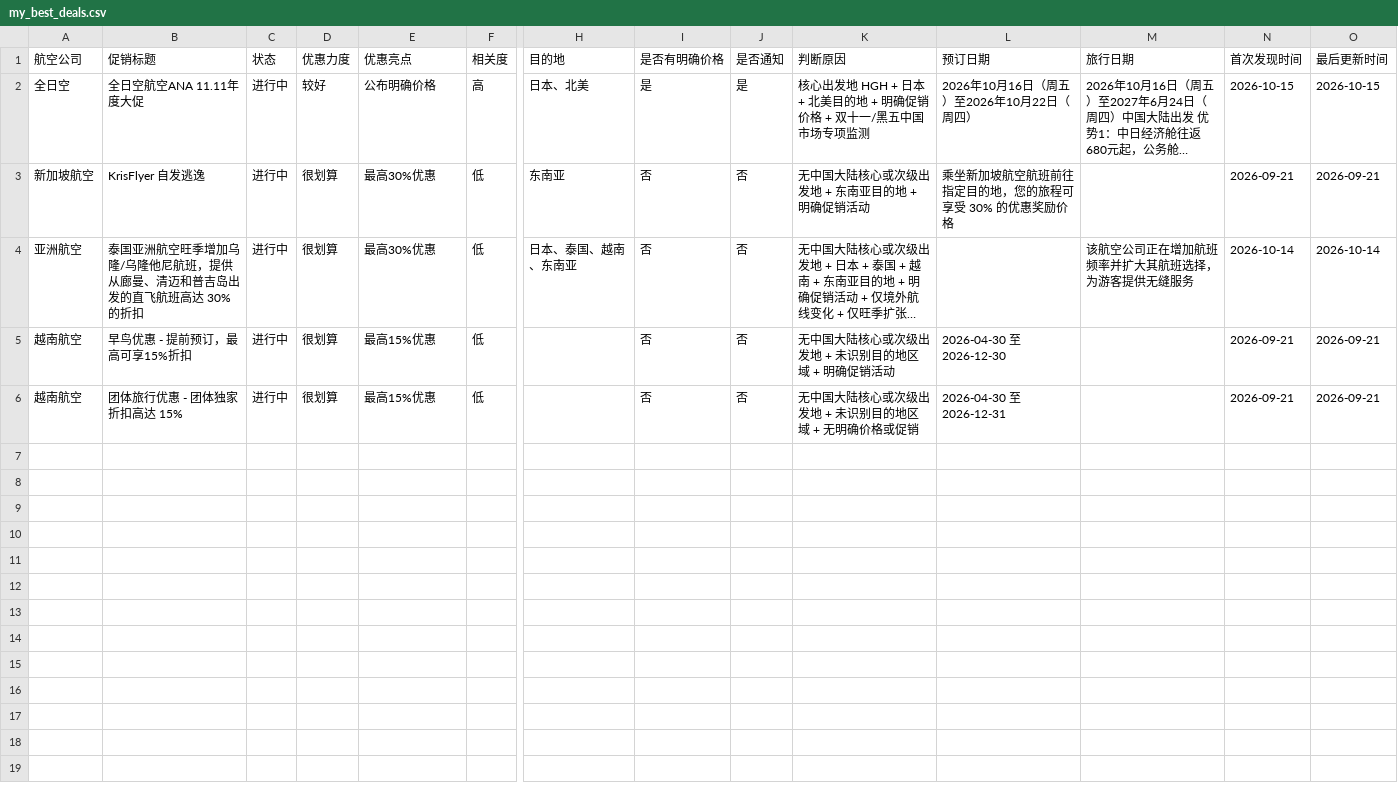
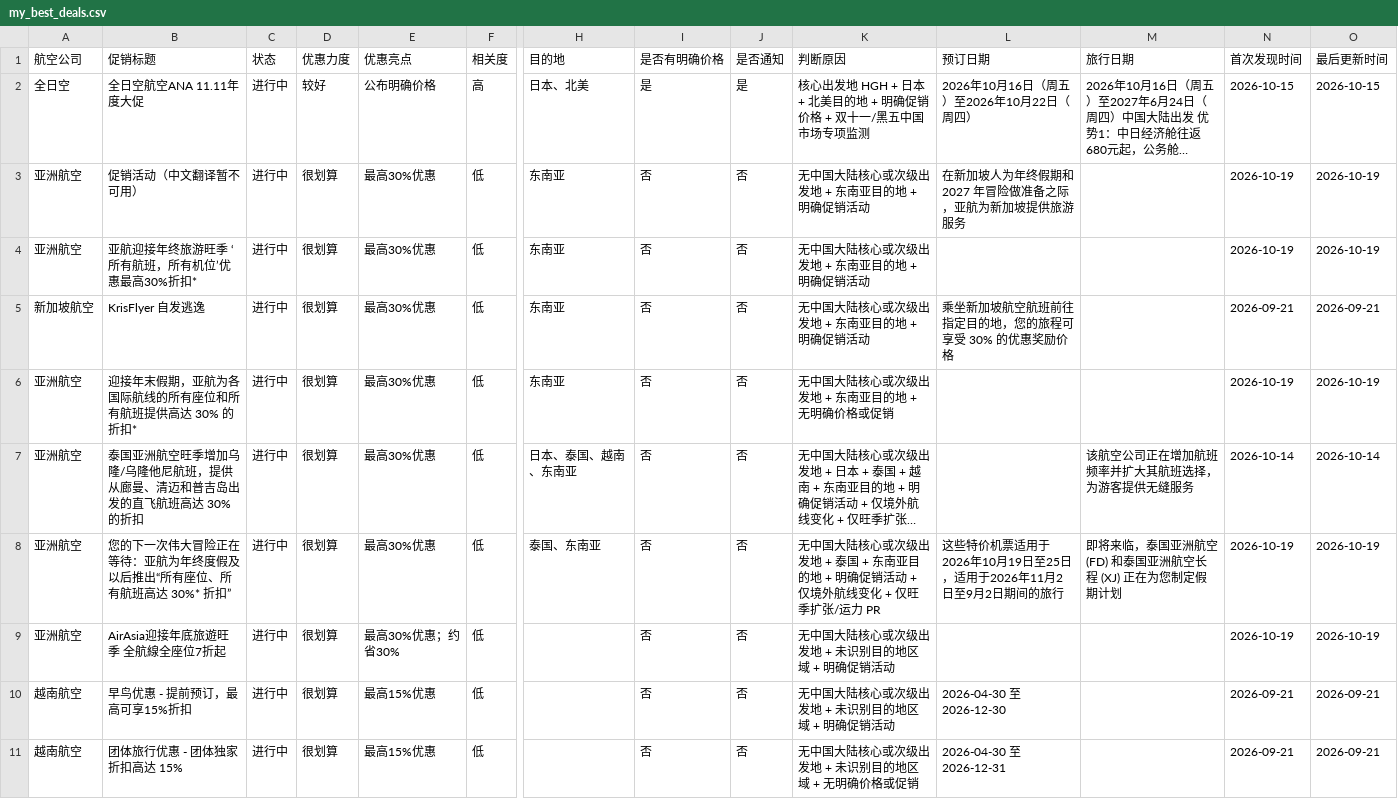
Before and after one commit to ruoxueqaq-gif/airline-campaign-monitor, a CSV file: csv/01_重点关注/my_best_deals.csv, drawn as a sheet; only a part is shown, gaps mark what is left out; long unchanged cells end in …; rows hold the shown columns only; the diff names each change by its address in the sheet, - before the commit and + after, or states it on an @@ line.

```diff
--- a/csv/01_重点关注/my_best_deals.csv
+++ b/csv/01_重点关注/my_best_deals.csv
+row 3: 亚洲航空 | 促销活动（中文翻译暂不可用） | 进行中 | 很划算 | 最高30%优惠 | 低 | 东南亚 | 否 | 否 | 无中国大陆核心或次级出发地 + 东南亚目的地 + 明确促销活动 | 在新加坡人为年终假期和 2027 年冒险做准备之际，亚航为新加坡提供旅游服务 |  | 2026-10-19 | 2026-10-19
+row 4: 亚洲航空 | 亚航迎接年终旅游旺季 ‘所有航班，所有机位’优惠最高30%折扣* | 进行中 | 很划算 | 最高30%优惠 | 低 | 东南亚 | 否 | 否 | 无中国大陆核心或次级出发地 + 东南亚目的地 + 明确促销活动 |  |  | 2026-10-19 | 2026-10-19
+row 6: 亚洲航空 | 迎接年末假期，亚航为各国际航线的所有座位和所有航班提供高达 30% 的折扣* | 进行中 | 很划算 | 最高30%优惠 | 低 | 东南亚 | 否 | 否 | 无中国大陆核心或次级出发地 + 东南亚目的地 + 无明确价格或促销 |  |  | 2026-10-19 | 2026-10-19
+row 8: 亚洲航空 | 您的下一次伟大冒险正在等待：亚航为年终度假及以后推出“所有座位、所有航班高达 30%* 折扣” | 进行中 | 很划算 | 最高30%优惠 | 低 | 泰国、东南亚 | 否 | 否 | 无中国大陆核心或次级出发地 + 泰国 + 东南亚目的地 + 明确促销活动 + 仅境外航线变化 + 仅旺季扩张/运力 PR | 这些特价机票适用于2026年10月19日至25日，适用于2026年11月2日至9月2日期间的旅行 | 即将来临，泰国亚洲航空 (FD) 和泰国亚洲航空长程 (XJ) 正在为您制定假期计划 | 2026-10-19 | 2026-10-19
+row 9: 亚洲航空 | AirAsia迎接年底旅遊旺季 全航線全座位7折起 | 进行中 | 很划算 | 最高30%优惠；约省30% | 低 |  | 否 | 否 | 无中国大陆核心或次级出发地 + 未识别目的地区域 + 明确促销活动 |  |  | 2026-10-19 | 2026-10-19
```
Also changed, not shown: 2 other files.
